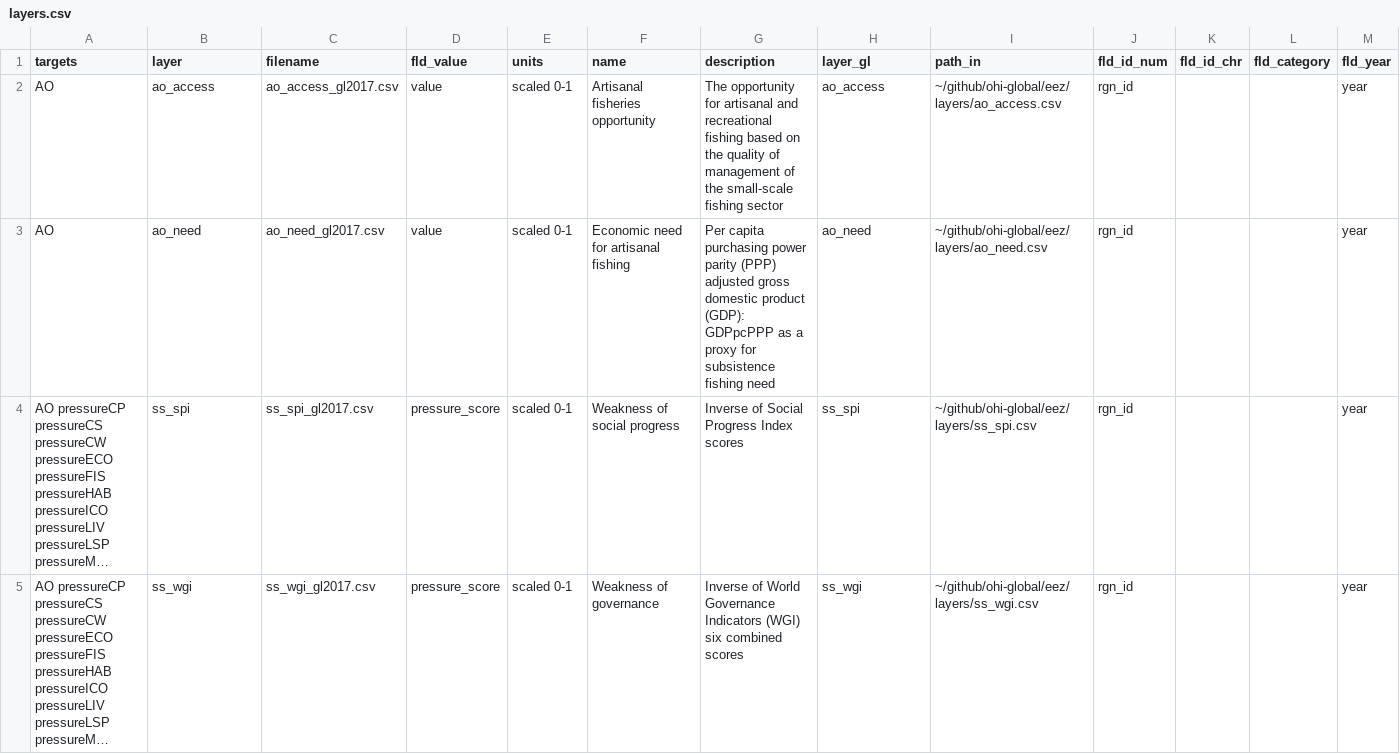
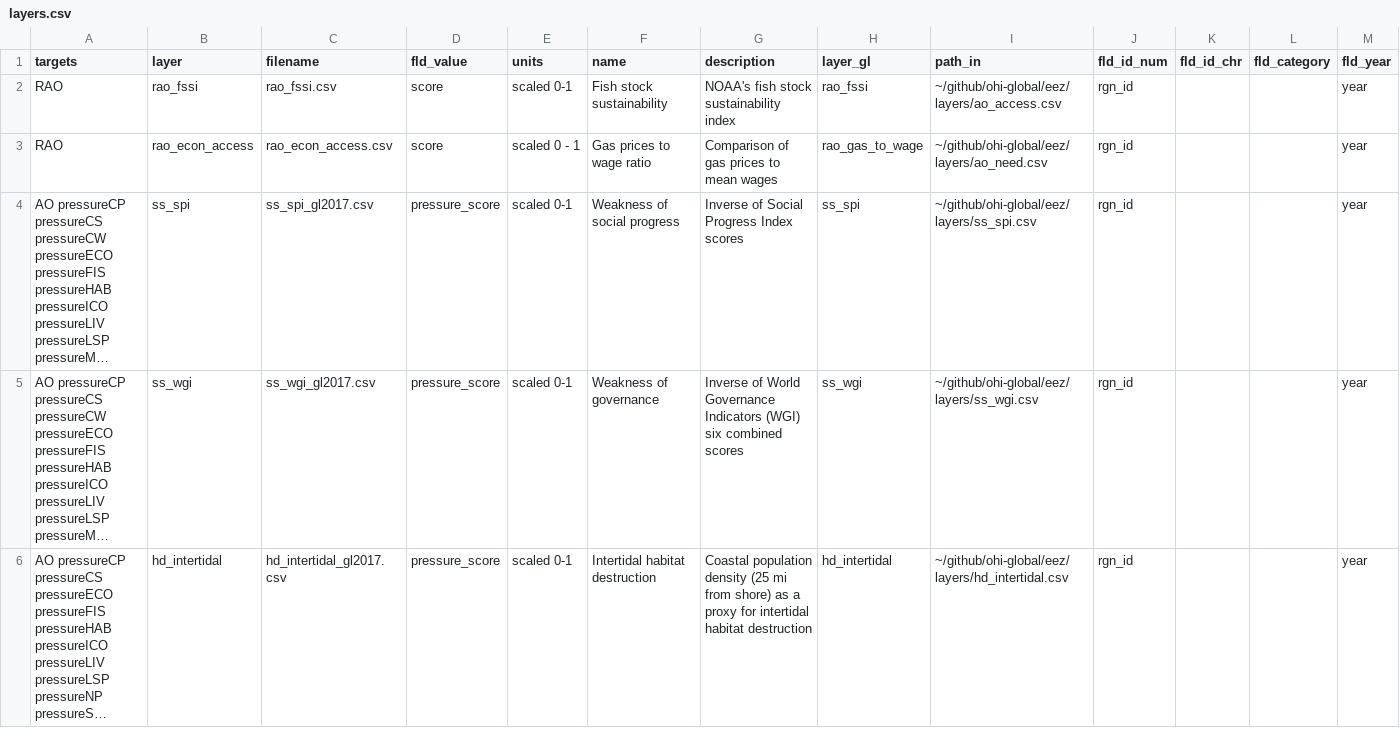
Before and after one commit to OHI-Northeast/ne-scores, a CSV file: region/layers.csv, drawn as a sheet; only a part is shown; the shorter side is filled out with more unchanged rows; long unchanged cells end in …; the diff names each change by its address in the sheet, - before the commit and + after, or states it on an @@ line.

Commit message:
added in RAO just with economic and fssi access

```diff
--- a/region/layers.csv
+++ b/region/layers.csv
-A2:A3 (targets): AO
+A2:A3 (targets): RAO
-B2 (layer): ao_access
+B2 (layer): rao_fssi
-C2 (filename): ao_access_gl2017.csv
+C2 (filename): rao_fssi.csv
-D2:D3 (fld_value): value
+D2:D3 (fld_value): score
-F2 (name): Artisanal fisheries opportunity
+F2 (name): Fish stock sustainability
-G2 (description): The opportunity for artisanal and recreational fishing based on the quality of management of the small-scale fishing sector
+G2 (description): NOAA's fish stock sustainability index
-H2 (layer_gl): ao_access
+H2 (layer_gl): rao_fssi
-B3 (layer): ao_need
+B3 (layer): rao_econ_access
-C3 (filename): ao_need_gl2017.csv
+C3 (filename): rao_econ_access.csv
-E3 (units): scaled 0-1
+E3 (units): scaled 0 - 1
-F3 (name): Economic need for artisanal fishing
+F3 (name): Gas prices to wage ratio
-G3 (description): Per capita purchasing power parity (PPP) adjusted gross domestic product (GDP): GDPpcPPP as a proxy for subsistence fishing need
+G3 (description): Comparison of gas prices to mean wages
-H3 (layer_gl): ao_need
+H3 (layer_gl): rao_gas_to_wage
```
Also changed, not shown: region/conf/goals.csv, region/conf/scenario_data_years.csv, 17 other files.
